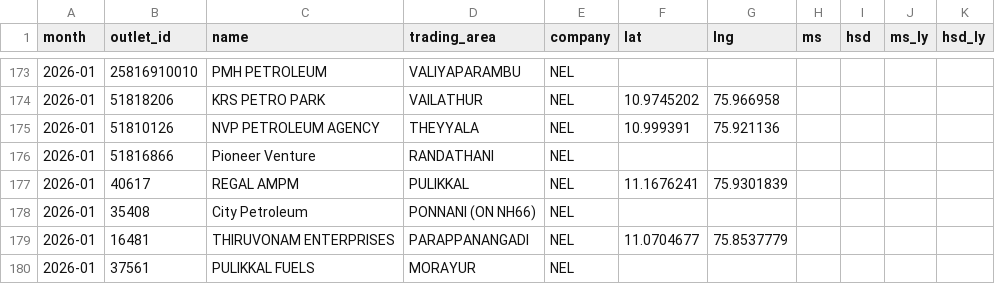
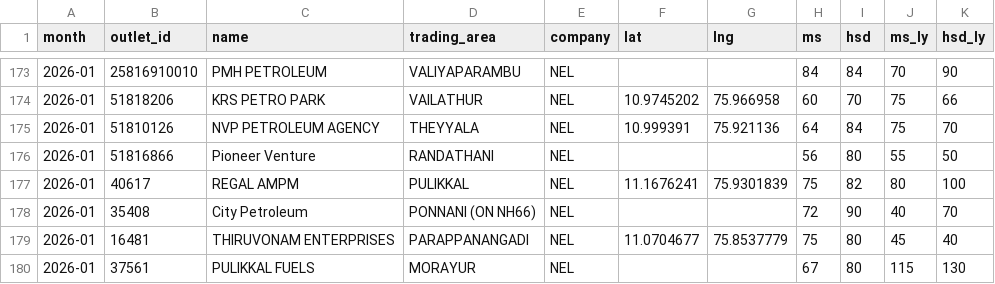
Before and after one commit to Sneakout/fuel-map-app, a CSV file: public/stations.csv, drawn as a sheet; only a part is shown, gaps mark what is left out; the diff covers the shown part only.

```diff
--- a/public/stations.csv
+++ b/public/stations.csv
@@ -173,8 +173,8 @@
-2026-01,25816910010,PMH PETROLEUM,VALIYAPARAMBU,NEL,,,,,,
-2026-01,51818206,KRS PETRO PARK,VAILATHUR,NEL,10.9745202,75.966958,,,,
-2026-01,51810126,NVP PETROLEUM AGENCY,THEYYALA,NEL,10.999391,75.921136,,,,
-2026-01,51816866,Pioneer Venture,RANDATHANI,NEL,,,,,,
-2026-01,40617,REGAL AMPM,PULIKKAL,NEL,11.1676241,75.9301839,,,,
-2026-01,35408,City Petroleum,PONNANI (ON NH66),NEL,,,,,,
-2026-01,16481,THIRUVONAM ENTERPRISES,PARAPPANANGADI,NEL,11.0704677,75.8537779,,,,
-2026-01,37561,PULIKKAL FUELS,MORAYUR,NEL,,,,,,
+2026-01,25816910010,PMH PETROLEUM,VALIYAPARAMBU,NEL,,,84,84,70,90
+2026-01,51818206,KRS PETRO PARK,VAILATHUR,NEL,10.9745202,75.966958,60,70,75,66
+2026-01,51810126,NVP PETROLEUM AGENCY,THEYYALA,NEL,10.999391,75.921136,64,84,75,70
+2026-01,51816866,Pioneer Venture,RANDATHANI,NEL,,,56,80,55,50
+2026-01,40617,REGAL AMPM,PULIKKAL,NEL,11.1676241,75.9301839,75,82,80,100
+2026-01,35408,City Petroleum,PONNANI (ON NH66),NEL,,,72,90,40,70
+2026-01,16481,THIRUVONAM ENTERPRISES,PARAPPANANGADI,NEL,11.0704677,75.8537779,75,80,45,40
+2026-01,37561,PULIKKAL FUELS,MORAYUR,NEL,,,67,80,115,130
```
Also changed, not shown: 88 edited cells elsewhere in this file.
